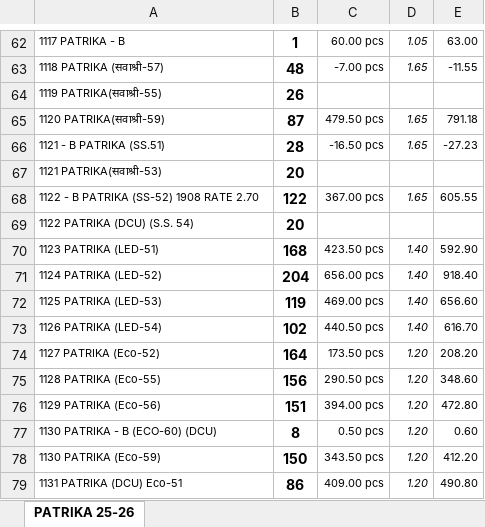
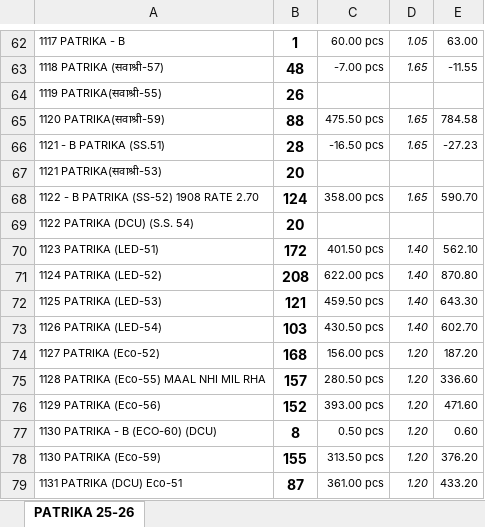
Before and after one commit to jyoti-creative-cards/jyoti-cards-stock-management-streamlit-app, an Excel workbook: data/website stock.xlsx, sheet PATRIKA 25-26, drawn as a sheet; only a part is shown, gaps mark what is left out; values as stored, in another font and other column widths than the file's, no borders; removed rows and columns are numbered as before the commit, all else as after; the diff covers the shown part only; the diff names each change by its address in the sheet, - before the commit and + after, or states it on an @@ line.

```diff
--- a/data/website stock.xlsx (sheet PATRIKA 25-26)
+++ b/data/website stock.xlsx (sheet PATRIKA 25-26)
-B65: 87
+B65: 88
-C65: 479.50 pcs
+C65: 475.50 pcs
-E65: 791.18
+E65: 784.58
-B68: 122
+B68: 124
-C68: 367.00 pcs
+C68: 358.00 pcs
-E68: 605.55
+E68: 590.70
-B70: 168
+B70: 172
-C70: 423.50 pcs
+C70: 401.50 pcs
-E70: 592.90
+E70: 562.10
-B71: 204
+B71: 208
-C71: 656.00 pcs
+C71: 622.00 pcs
-E71: 918.40
+E71: 870.80
-B72: 119
+B72: 121
-C72: 469.00 pcs
+C72: 459.50 pcs
-E72: 656.60
+E72: 643.30
-B73: 102
+B73: 103
-C73: 440.50 pcs
+C73: 430.50 pcs
-E73: 616.70
+E73: 602.70
-B74: 164
+B74: 168
-C74: 173.50 pcs
+C74: 156.00 pcs
-E74: 208.20
+E74: 187.20
-row 75: 1128 PATRIKA (Eco-55) | 156 | 290.50 pcs | 1.20 | 348.60
+row 75: 1128 PATRIKA (Eco-55) MAAL NHI MIL RHA | 157 | 280.50 pcs | 1.20 | 336.60
-B76: 151
+B76: 152
-C76: 394.00 pcs
+C76: 393.00 pcs
-E76: 472.80
+E76: 471.60
-B78: 150
+B78: 155
-C78: 343.50 pcs
+C78: 313.50 pcs
-E78: 412.20
+E78: 376.20
-B79: 86
+B79: 87
-C79: 409.00 pcs
+C79: 361.00 pcs
-E79: 490.80
+E79: 433.20
```
Also changed, not shown: 2 added rows, 2 removed rows and 459 edited cells elsewhere in this sheet.
